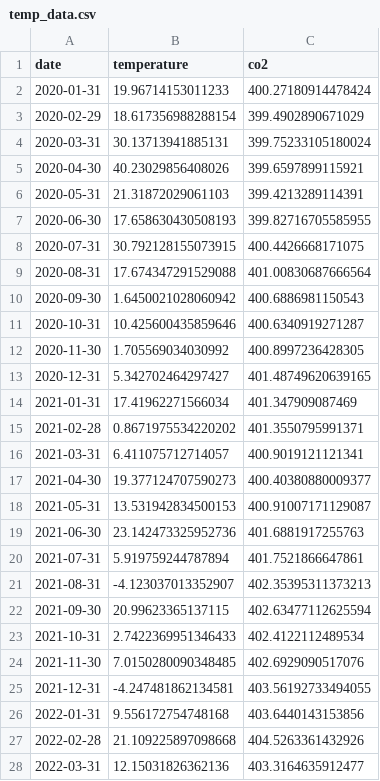
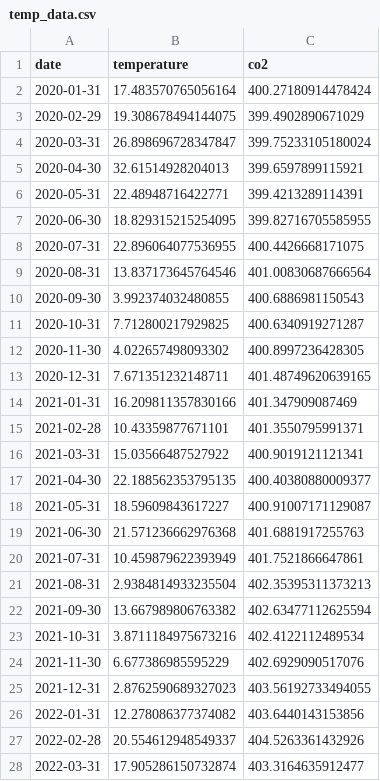
Before and after one commit to kcaylor/EDS-217-Essential-Python.github.io, a CSV file: course-materials/cheatsheets/temp_data.csv, drawn as a sheet; only a part is shown; the diff covers the shown part only.

```diff
--- a/course-materials/cheatsheets/temp_data.csv
+++ b/course-materials/cheatsheets/temp_data.csv
@@ -1,28 +1,28 @@
 date,temperature,co2
-2020-01-31,19.96714153011233,400.27180914478424
-2020-02-29,18.617356988288154,399.4902890671029
-2020-03-31,30.13713941885131,399.75233105180024
-2020-04-30,40.23029856408026,399.6597899115921
-2020-05-31,21.31872029061103,399.4213289114391
-2020-06-30,17.658630430508193,399.82716705585955
-2020-07-31,30.792128155073915,400.4426668171075
-2020-08-31,17.674347291529088,401.00830687666564
-2020-09-30,1.6450021028060942,400.6886981150543
-2020-10-31,10.425600435859646,400.6340919271287
-2020-11-30,1.705569034030992,400.8997236428305
-2020-12-31,5.342702464297427,401.48749620639165
-2021-01-31,17.41962271566034,401.347909087469
-2021-02-28,0.8671975534220202,401.3550795991371
-2021-03-31,6.411075712714057,400.9019121121341
-2021-04-30,19.377124707590273,400.40380880009377
-2021-05-31,13.531942834500153,400.91007171129087
-2021-06-30,23.142473325952736,401.6881917255763
-2021-07-31,5.919759244787894,401.7521866647861
-2021-08-31,-4.123037013352907,402.35395311373213
-2021-09-30,20.99623365137115,402.63477112625594
-2021-10-31,2.7422369951346433,402.4122112489534
-2021-11-30,7.0150280090348485,402.6929090517076
-2021-12-31,-4.247481862134581,403.56192733494055
-2022-01-31,9.556172754748168,403.6440143153856
-2022-02-28,21.109225897098668,404.5263361432926
-2022-03-31,12.15031826362136,403.3164635912477
+2020-01-31,17.483570765056164,400.27180914478424
+2020-02-29,19.308678494144075,399.4902890671029
+2020-03-31,26.898696728347847,399.75233105180024
+2020-04-30,32.61514928204013,399.6597899115921
+2020-05-31,22.48948716422771,399.4213289114391
+2020-06-30,18.829315215254095,399.82716705585955
+2020-07-31,22.896064077536955,400.4426668171075
+2020-08-31,13.837173645764546,401.00830687666564
+2020-09-30,3.992374032480855,400.6886981150543
+2020-10-31,7.712800217929825,400.6340919271287
+2020-11-30,4.022657498093302,400.8997236428305
+2020-12-31,7.671351232148711,401.48749620639165
+2021-01-31,16.209811357830166,401.347909087469
+2021-02-28,10.43359877671101,401.3550795991371
+2021-03-31,15.03566487527922,400.9019121121341
+2021-04-30,22.188562353795135,400.40380880009377
+2021-05-31,18.59609843617227,400.91007171129087
+2021-06-30,21.571236662976368,401.6881917255763
+2021-07-31,10.459879622393949,401.7521866647861
+2021-08-31,2.9384814933235504,402.35395311373213
+2021-09-30,13.667989806763382,402.63477112625594
+2021-10-31,3.8711184975673216,402.4122112489534
+2021-11-30,6.677386985595229,402.6929090517076
+2021-12-31,2.8762590689327023,403.56192733494055
+2022-01-31,12.278086377374082,403.6440143153856
+2022-02-28,20.554612948549337,404.5263361432926
+2022-03-31,17.905286150732874,403.3164635912477
```
Also changed, not shown: 21 edited cells elsewhere in this file, 6 other files.
